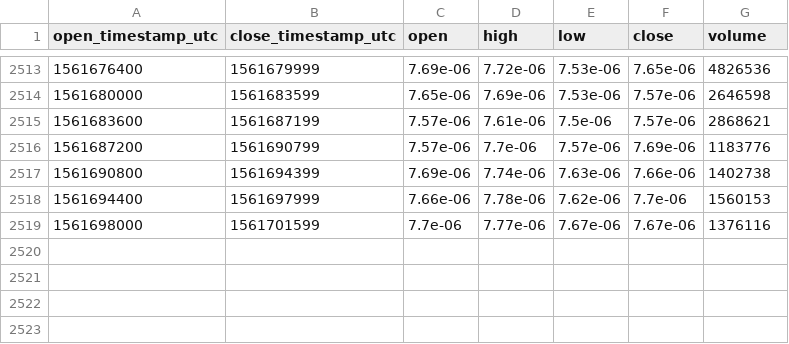
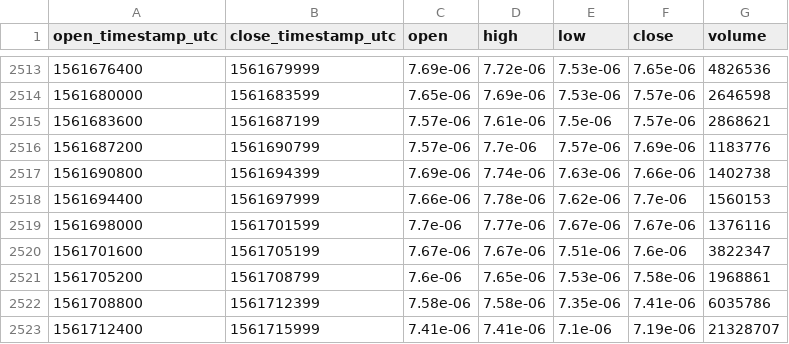
Before and after one commit to cryptobigbro/bitmex-ADAM19, a CSV file: bitmex-ADAM19-1h.csv, drawn as a sheet; only a part is shown, gaps mark what is left out.

Commit message:
Update OHLCV data.

```diff
--- a/bitmex-ADAM19-1h.csv
+++ b/bitmex-ADAM19-1h.csv
@@ -2519 +2519,5 @@ open_timestamp_utc,close_timestamp_utc,open,high,low,close,volume
 1561698000,1561701599,7.7e-06,7.77e-06,7.67e-06,7.67e-06,1376116
+1561701600,1561705199,7.67e-06,7.67e-06,7.51e-06,7.6e-06,3822347
+1561705200,1561708799,7.6e-06,7.65e-06,7.53e-06,7.58e-06,1968861
+1561708800,1561712399,7.58e-06,7.58e-06,7.35e-06,7.41e-06,6035786
+1561712400,1561715999,7.41e-06,7.41e-06,7.1e-06,7.19e-06,21328707
```
